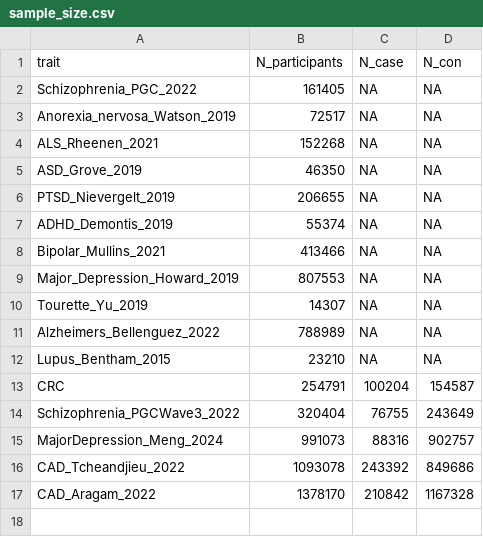
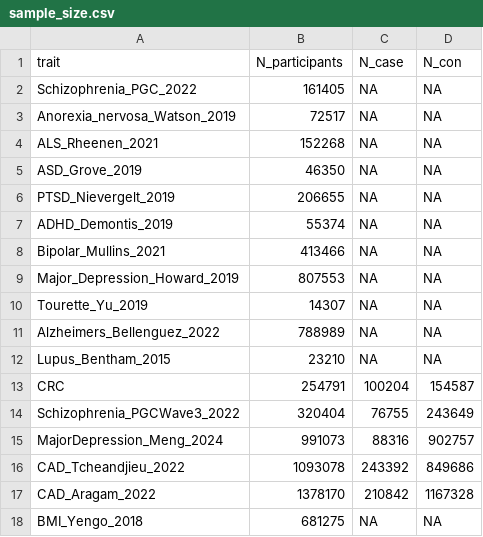
Before and after one commit to drewmard/HarmonizeGWAS, a CSV file: scripts/sample_size.csv, drawn as a sheet.

Commit message:
update

```diff
--- a/scripts/sample_size.csv
+++ b/scripts/sample_size.csv
@@ -17 +17,2 @@ CAD_Tcheandjieu_2022,1093078,243392,849686
 CAD_Aragam_2022,1378170,210842,1167328
+BMI_Yengo_2018,681275,NA,NA
```
